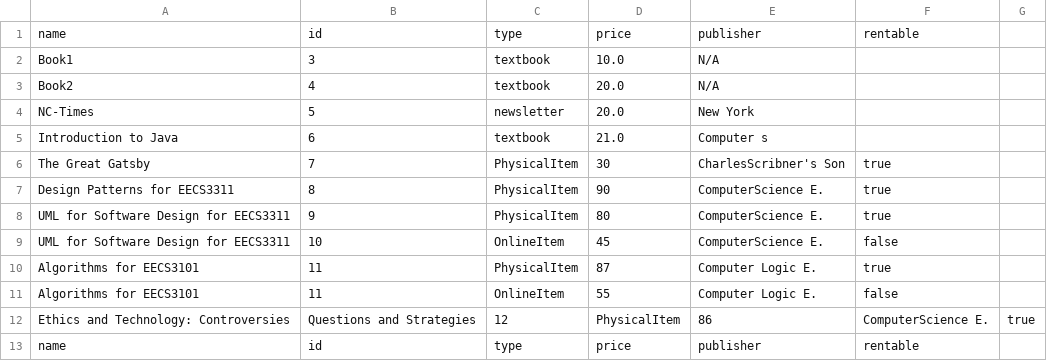
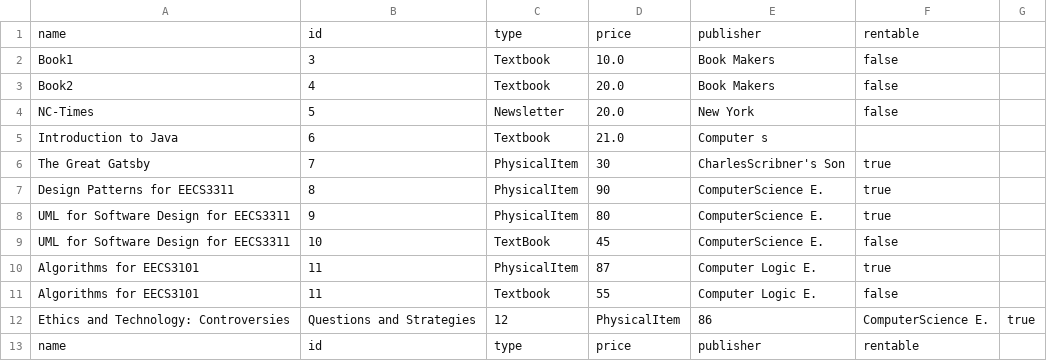
Before and after one commit to jasont00/library-system, a CSV file: library-system-gui/itemData.csv, drawn as a sheet.

Commit message:
Update itemData.csv
Added more items, changed textbook and OnlineItem--> Textbook as well as added publishers instead of N/A

```diff
--- a/library-system-gui/itemData.csv
+++ b/library-system-gui/itemData.csv
@@ -1,6 +1,6 @@
 name,id,type,price,publisher,rentable
-Book1,3,textbook,10.0,N/A
-Book2,4,textbook,20.0,N/A
-NC-Times,5,newsletter,20.0,New York
-Introduction to Java,6,textbook,21.0,Computer s
+Book1,3,Textbook,10.0, Book Makers, false
+Book2,4,Textbook,20.0,Book Makers, false
+NC-Times,5,Newsletter,20.0,New York, false
+Introduction to Java,6,Textbook,21.0,Computer s
 The Great Gatsby, 7, PhysicalItem, 30, CharlesScribner's Son, true
@@ -8,5 +8,5 @@ Design Patterns for EECS3311, 8, PhysicalItem, 90, ComputerScience E., true
 UML for Software Design for EECS3311,9, PhysicalItem, 80, ComputerScience E., true
-UML for Software Design for EECS3311,10, OnlineItem, 45, ComputerScience E., false
+UML for Software Design for EECS3311,10, TextBook, 45, ComputerScience E., false
 Algorithms for EECS3101, 11, PhysicalItem, 87, Computer Logic E., true
-Algorithms for EECS3101, 11, OnlineItem, 55, Computer Logic E., false
+Algorithms for EECS3101, 11, Textbook, 55, Computer Logic E., false
 Ethics and Technology: Controversies, Questions and Strategies, 12, PhysicalItem, 86, ComputerScience E., true
```
